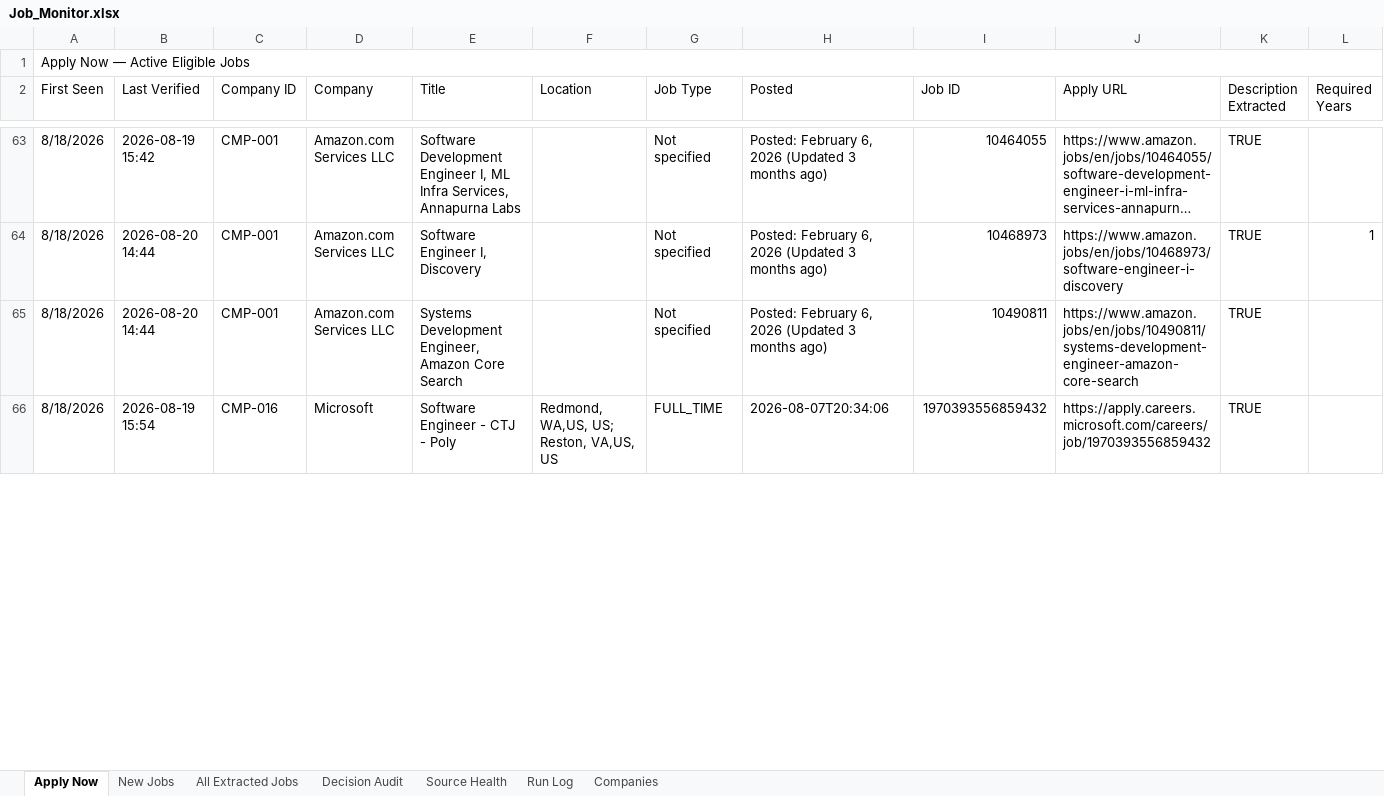
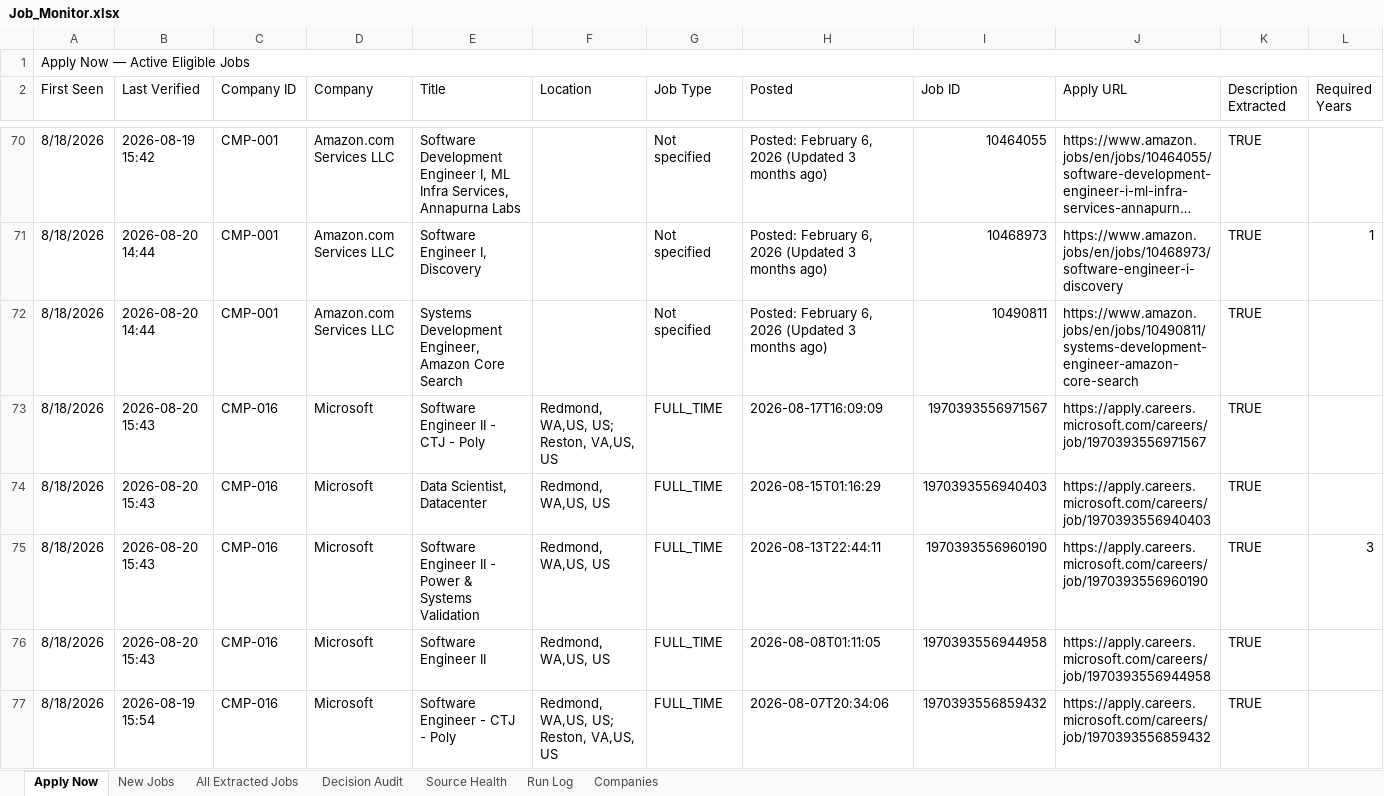
Before and after one commit to taran-dev4u/career-job-monitor, an Excel workbook: outputs/job-monitor/Job_Monitor.xlsx, sheet Apply Now, drawn as a sheet; only a part is shown, gaps mark what is left out; long unchanged cells end in …; values as stored, in another font and other column widths than the file's, no cell formats; table styles not drawn; rows hold the shown columns only; the diff covers the shown part only; the diff names each change by its address in the sheet, - before the commit and + after, or states it on an @@ line.

```diff
--- a/outputs/job-monitor/Job_Monitor.xlsx (sheet Apply Now)
+++ b/outputs/job-monitor/Job_Monitor.xlsx (sheet Apply Now)
+row 73: 8/18/2026 | 2026-08-20 15:43 | CMP-016 | Microsoft | Software Engineer II - CTJ - Poly | Redmond, WA,US, US; Reston, VA,US, US | FULL_TIME | 2026-08-17T16:09:09 | 1970393556971567 | https://apply.careers.microsoft.com/careers/job/1970393556971567 | TRUE
+row 74: 8/18/2026 | 2026-08-20 15:43 | CMP-016 | Microsoft | Data Scientist, Datacenter | Redmond, WA,US, US | FULL_TIME | 2026-08-15T01:16:29 | 1970393556940403 | https://apply.careers.microsoft.com/careers/job/1970393556940403 | TRUE
+row 75: 8/18/2026 | 2026-08-20 15:43 | CMP-016 | Microsoft | Software Engineer II - Power & Systems Validation | Redmond, WA,US, US | FULL_TIME | 2026-08-13T22:44:11 | 1970393556960190 | https://apply.careers.microsoft.com/careers/job/1970393556960190 | TRUE | 3
+row 76: 8/18/2026 | 2026-08-20 15:43 | CMP-016 | Microsoft | Software Engineer II | Redmond, WA,US, US | FULL_TIME | 2026-08-08T01:11:05 | 1970393556944958 | https://apply.careers.microsoft.com/careers/job/1970393556944958 | TRUE
```
Also changed, not shown: 12 added rows, 2 removed rows and 29 edited cells elsewhere in this sheet, sheet Decision Audit, sheet All Extracted Jobs, sheet New Jobs, sheet Source Health, sheet Run Log, cell formats, 11 other files.
